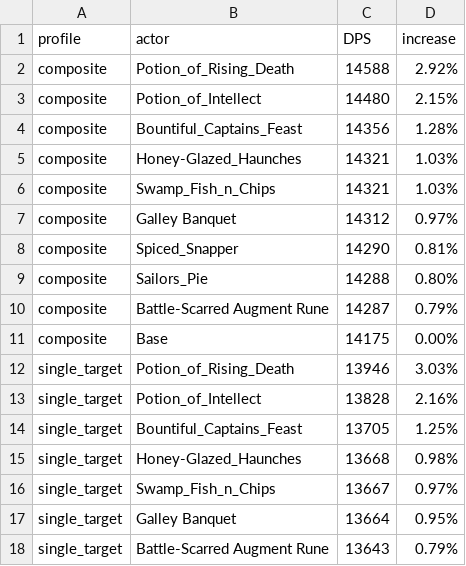
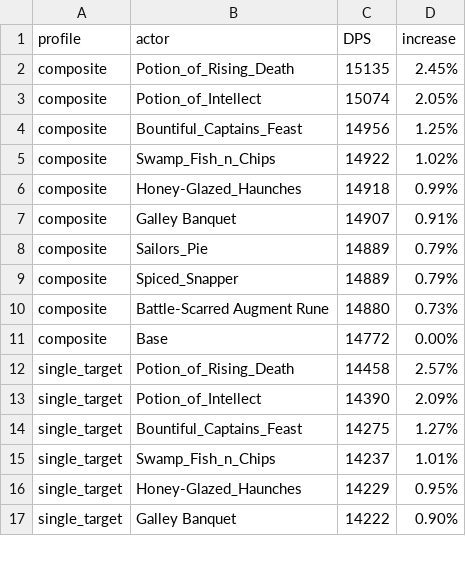
Before and after one commit to WarcraftPriests/bfa-shadow-priest, a CSV file: consumables/Results_LotV.csv, drawn as a sheet; only a part is shown; the diff covers the shown part only.

```diff
--- a/consumables/Results_LotV.csv
+++ b/consumables/Results_LotV.csv
@@ -1,18 +1,17 @@
 profile,actor,DPS,increase,
-composite,Potion_of_Rising_Death,14588,2.92%,
-composite,Potion_of_Intellect,14480,2.15%,
-composite,Bountiful_Captains_Feast,14356,1.28%,
-composite,Honey-Glazed_Haunches,14321,1.03%,
-composite,Swamp_Fish_n_Chips,14321,1.03%,
-composite,Galley Banquet,14312,0.97%,
-composite,Spiced_Snapper,14290,0.81%,
-composite,Sailors_Pie,14288,0.80%,
-composite,Battle-Scarred Augment Rune,14287,0.79%,
-composite,Base,14175,0.00%,
-single_target,Potion_of_Rising_Death,13946,3.03%,
-single_target,Potion_of_Intellect,13828,2.16%,
-single_target,Bountiful_Captains_Feast,13705,1.25%,
-single_target,Honey-Glazed_Haunches,13668,0.98%,
-single_target,Swamp_Fish_n_Chips,13667,0.97%,
-single_target,Galley Banquet,13664,0.95%,
-single_target,Battle-Scarred Augment Rune,13643,0.79%,
+composite,Potion_of_Rising_Death,15135,2.45%,
+composite,Potion_of_Intellect,15074,2.05%,
+composite,Bountiful_Captains_Feast,14956,1.25%,
+composite,Swamp_Fish_n_Chips,14922,1.02%,
+composite,Honey-Glazed_Haunches,14918,0.99%,
+composite,Galley Banquet,14907,0.91%,
+composite,Sailors_Pie,14889,0.79%,
+composite,Spiced_Snapper,14889,0.79%,
+composite,Battle-Scarred Augment Rune,14880,0.73%,
+composite,Base,14772,0.00%,
+single_target,Potion_of_Rising_Death,14458,2.57%,
+single_target,Potion_of_Intellect,14390,2.09%,
+single_target,Bountiful_Captains_Feast,14275,1.27%,
+single_target,Swamp_Fish_n_Chips,14237,1.01%,
+single_target,Honey-Glazed_Haunches,14229,0.95%,
+single_target,Galley Banquet,14222,0.90%,
```
Also changed, not shown: 1 added row and 5 edited cells elsewhere in this file, consumables/Results_DA.csv, 2 other files.
